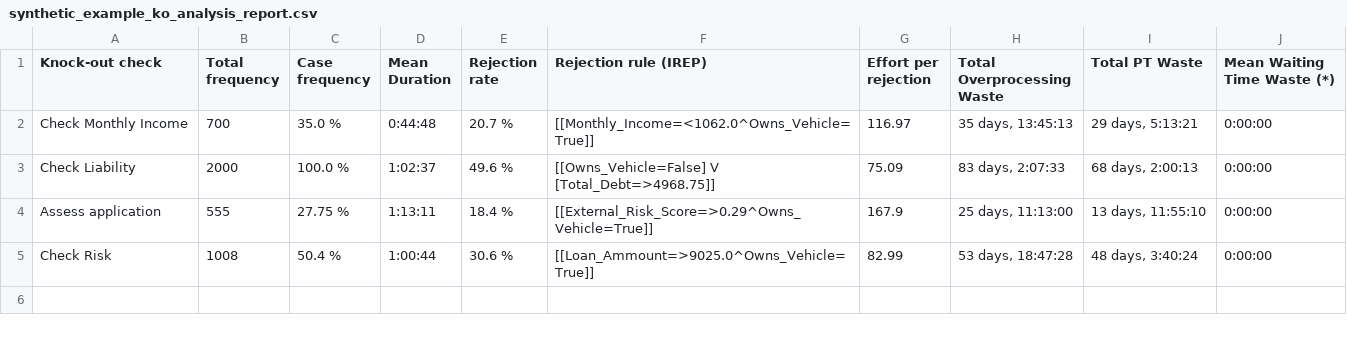
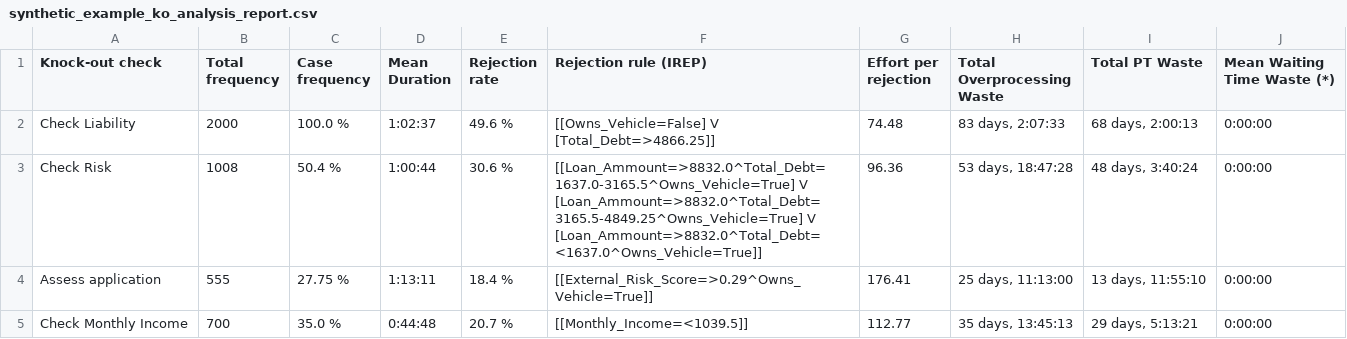
Before and after one commit to AutomatedProcessImprovement/knockouts-optimization, a CSV file: knockout_ios/outputs/synthetic_example_ko_analysis_report.csv, drawn as a sheet.

Commit message:
update main.py and README with ko redesign example

```diff
--- a/knockout_ios/outputs/synthetic_example_ko_analysis_report.csv
+++ b/knockout_ios/outputs/synthetic_example_ko_analysis_report.csv
@@ -1,5 +1,5 @@
 Knock-out check,Total frequency,Case frequency,Mean Duration,Rejection rate,Rejection rule (IREP),Effort per rejection,Total Overprocessing Waste,Total PT Waste,Mean Waiting Time Waste (*)
-Check Monthly Income,700,35.0 %,0:44:48,20.7 %,[[Monthly_Income=<1062.0^Owns_Vehicle=True]],116.97,"35 days, 13:45:13","29 days, 5:13:21",0:00:00
-Check Liability,2000,100.0 %,1:02:37,49.6 %,[[Owns_Vehicle=False] V [Total_Debt=>4968.75]],75.09,"83 days, 2:07:33","68 days, 2:00:13",0:00:00
-Assess application,555,27.75 %,1:13:11,18.4 %,[[External_Risk_Score=>0.29^Owns_Vehicle=True]],167.9,"25 days, 11:13:00","13 days, 11:55:10",0:00:00
-Check Risk,1008,50.4 %,1:00:44,30.6 %,[[Loan_Ammount=>9025.0^Owns_Vehicle=True]],82.99,"53 days, 18:47:28","48 days, 3:40:24",0:00:00
+Check Liability,2000,100.0 %,1:02:37,49.6 %,[[Owns_Vehicle=False] V [Total_Debt=>4866.25]],74.48,"83 days, 2:07:33","68 days, 2:00:13",0:00:00
+Check Risk,1008,50.4 %,1:00:44,30.6 %,[[Loan_Ammount=>8832.0^Total_Debt=1637.0-3165.5^Owns_Vehicle=True] V [Loan_Ammount=>8832.0^Total_Debt=3165.5-4849.25^Owns_Vehicle=True] V [Loan_Ammount=>8832.0^Total_Debt=<1637.0^Owns_Vehicle=True]],96.36,"53 days, 18:47:28","48 days, 3:40:24",0:00:00
+Assess application,555,27.75 %,1:13:11,18.4 %,[[External_Risk_Score=>0.29^Owns_Vehicle=True]],176.41,"25 days, 11:13:00","13 days, 11:55:10",0:00:00
+Check Monthly Income,700,35.0 %,0:44:48,20.7 %,[[Monthly_Income=<1039.5]],112.77,"35 days, 13:45:13","29 days, 5:13:21",0:00:00
```
Also changed, not shown: knockout_ios/outputs/synthetic_example_ko_order_io_advanced_ko_analysis_report.csv, 7 other files.
